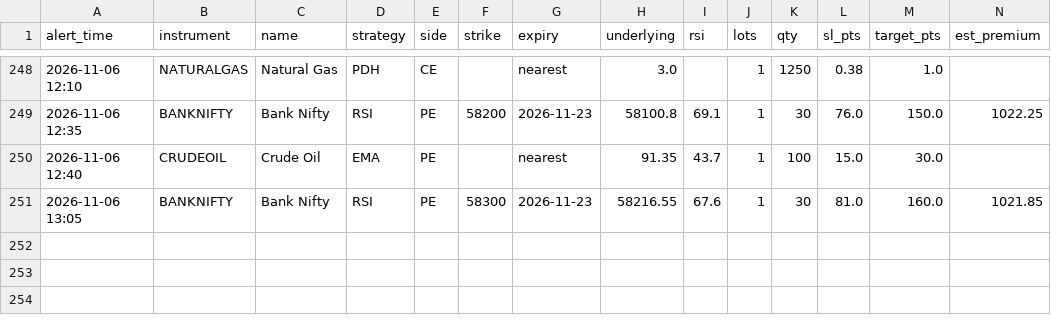
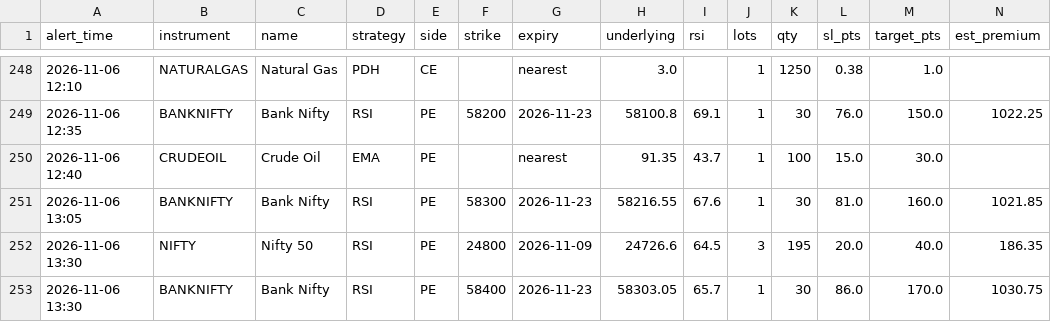
Before and after one commit to candies-studios/TradeHUB, a CSV file: alerts_log.csv, drawn as a sheet; only a part is shown, gaps mark what is left out.

```diff
--- a/alerts_log.csv
+++ b/alerts_log.csv
@@ -251 +251,3 @@ alert_time,instrument,name,strategy,side,strike,expiry,underlying,rsi,lots,qty,s
 2026-11-06 13:05,BANKNIFTY,Bank Nifty,RSI,PE,58300,2026-11-23,58216.55,67.6,1,30,81.0,160.0,1021.85
+2026-11-06 13:30,NIFTY,Nifty 50,RSI,PE,24800,2026-11-09,24726.6,64.5,3,195,20.0,40.0,186.35
+2026-11-06 13:30,BANKNIFTY,Bank Nifty,RSI,PE,58400,2026-11-23,58303.05,65.7,1,30,86.0,170.0,1030.75
```
